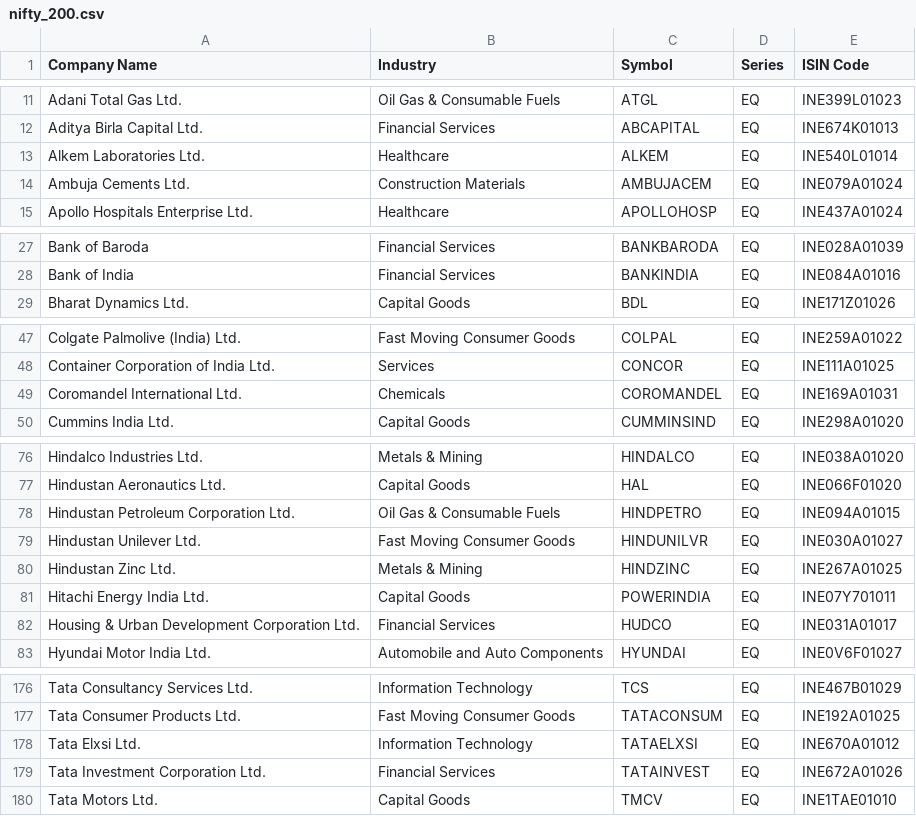
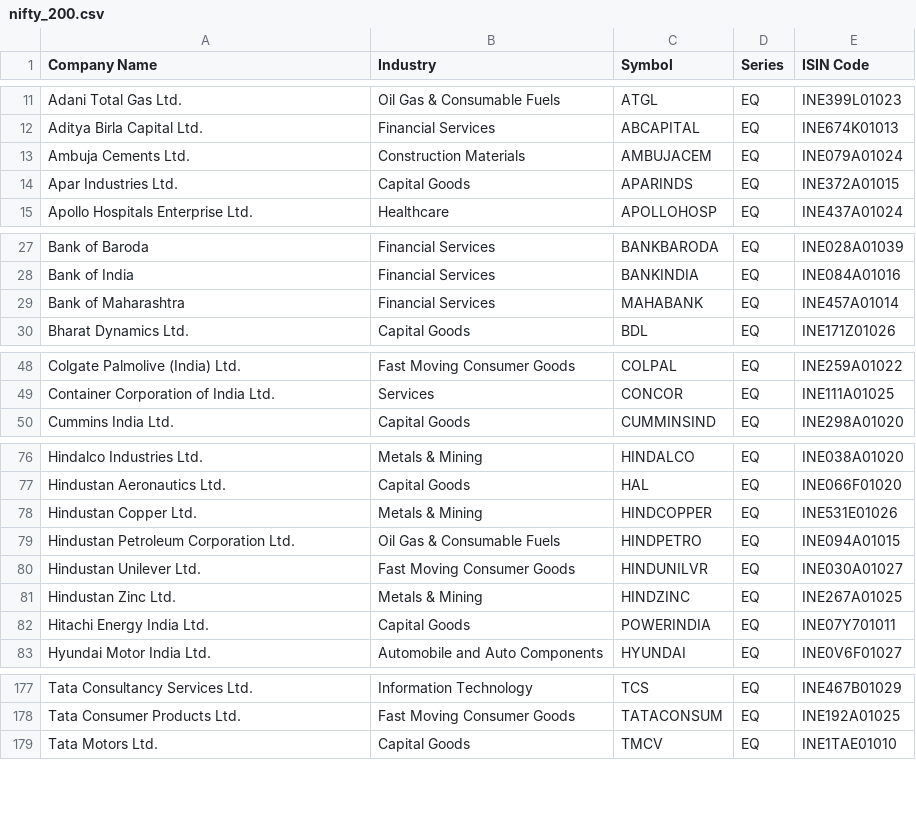
Before and after one commit to stunner19/Scanner, a CSV file: backend/universe/fallback/nifty_200.csv, drawn as a sheet; only a part is shown, gaps mark what is left out; the diff covers the shown part only.

```diff
--- a/backend/universe/fallback/nifty_200.csv
+++ b/backend/universe/fallback/nifty_200.csv
@@ -12,4 +12,4 @@ Adani Total Gas Ltd.,Oil Gas & Consumable Fuels,ATGL,EQ,INE399L01023
 Aditya Birla Capital Ltd.,Financial Services,ABCAPITAL,EQ,INE674K01013
-Alkem Laboratories Ltd.,Healthcare,ALKEM,EQ,INE540L01014
 Ambuja Cements Ltd.,Construction Materials,AMBUJACEM,EQ,INE079A01024
+Apar Industries Ltd.,Capital Goods,APARINDS,EQ,INE372A01015
 Apollo Hospitals Enterprise Ltd.,Healthcare,APOLLOHOSP,EQ,INE437A01024
@@ -28,2 +28,3 @@ Bank of Baroda,Financial Services,BANKBARODA,EQ,INE028A01039
 Bank of India,Financial Services,BANKINDIA,EQ,INE084A01016
+Bank of Maharashtra,Financial Services,MAHABANK,EQ,INE457A01014
 Bharat Dynamics Ltd.,Capital Goods,BDL,EQ,INE171Z01026
@@ -48,3 +49,2 @@ Colgate Palmolive (India) Ltd.,Fast Moving Consumer Goods,COLPAL,EQ,INE259A01022
 Container Corporation of India Ltd.,Services,CONCOR,EQ,INE111A01025
-Coromandel International Ltd.,Chemicals,COROMANDEL,EQ,INE169A01031
 Cummins India Ltd.,Capital Goods,CUMMINSIND,EQ,INE298A01020
@@ -77,2 +77,3 @@ Hindalco Industries Ltd.,Metals & Mining,HINDALCO,EQ,INE038A01020
 Hindustan Aeronautics Ltd.,Capital Goods,HAL,EQ,INE066F01020
+Hindustan Copper Ltd.,Metals & Mining,HINDCOPPER,EQ,INE531E01026
 Hindustan Petroleum Corporation Ltd.,Oil Gas & Consumable Fuels,HINDPETRO,EQ,INE094A01015
@@ -81,3 +82,2 @@ Hindustan Zinc Ltd.,Metals & Mining,HINDZINC,EQ,INE267A01025
 Hitachi Energy India Ltd.,Capital Goods,POWERINDIA,EQ,INE07Y701011
-Housing & Urban Development Corporation Ltd.,Financial Services,HUDCO,EQ,INE031A01017
 Hyundai Motor India Ltd.,Automobile and Auto Components,HYUNDAI,EQ,INE0V6F01027
@@ -177,4 +178,2 @@ Tata Consultancy Services Ltd.,Information Technology,TCS,EQ,INE467B01029
 Tata Consumer Products Ltd.,Fast Moving Consumer Goods,TATACONSUM,EQ,INE192A01025
-Tata Elxsi Ltd.,Information Technology,TATAELXSI,EQ,INE670A01012
-Tata Investment Corporation Ltd.,Financial Services,TATAINVEST,EQ,INE672A01026
 Tata Motors Ltd.,Capital Goods,TMCV,EQ,INE1TAE01010
```
Also changed, not shown: 4 added rows and 2 removed rows elsewhere in this file, backend/universe/fallback/nifty_100.csv, backend/universe/fallback/nifty_50.csv, 4 other files.
